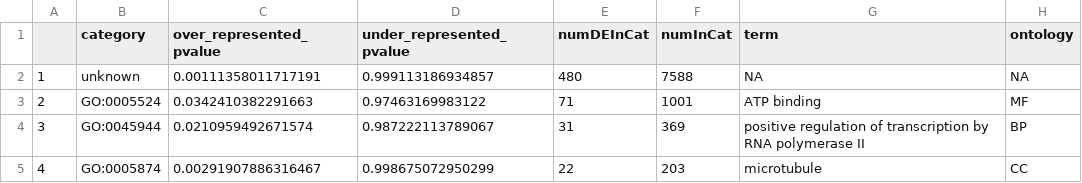
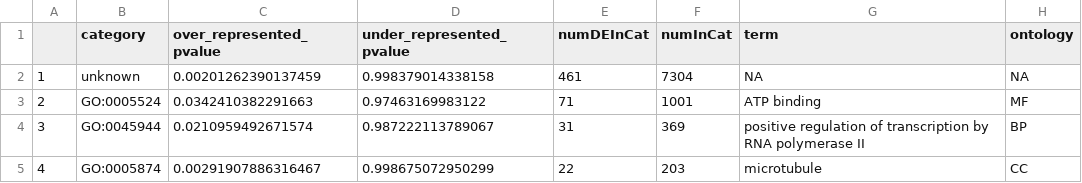
Before and after one commit to hputnam/Geoduck_Meth, a CSV file: RAnalysis/Output/ALL_Sig_Enriched_GO.05_TIME.csv, drawn as a sheet; only a part is shown.

```diff
--- a/RAnalysis/Output/ALL_Sig_Enriched_GO.05_TIME.csv
+++ b/RAnalysis/Output/ALL_Sig_Enriched_GO.05_TIME.csv
@@ -1,3 +1,3 @@
 "","category","over_represented_pvalue","under_represented_pvalue","numDEInCat","numInCat","term","ontology"
-"1","unknown",0.00111358011717191,0.999113186934857,480,7588,NA,NA
+"1","unknown",0.00201262390137459,0.998379014338158,461,7304,NA,NA
 "2","GO:0005524",0.0342410382291663,0.97463169983122,71,1001,"ATP binding","MF"
```
Also changed, not shown: RAnalysis/Output/MF_Sig_Enriched_GO.05_D10.csv, 19 other files.
